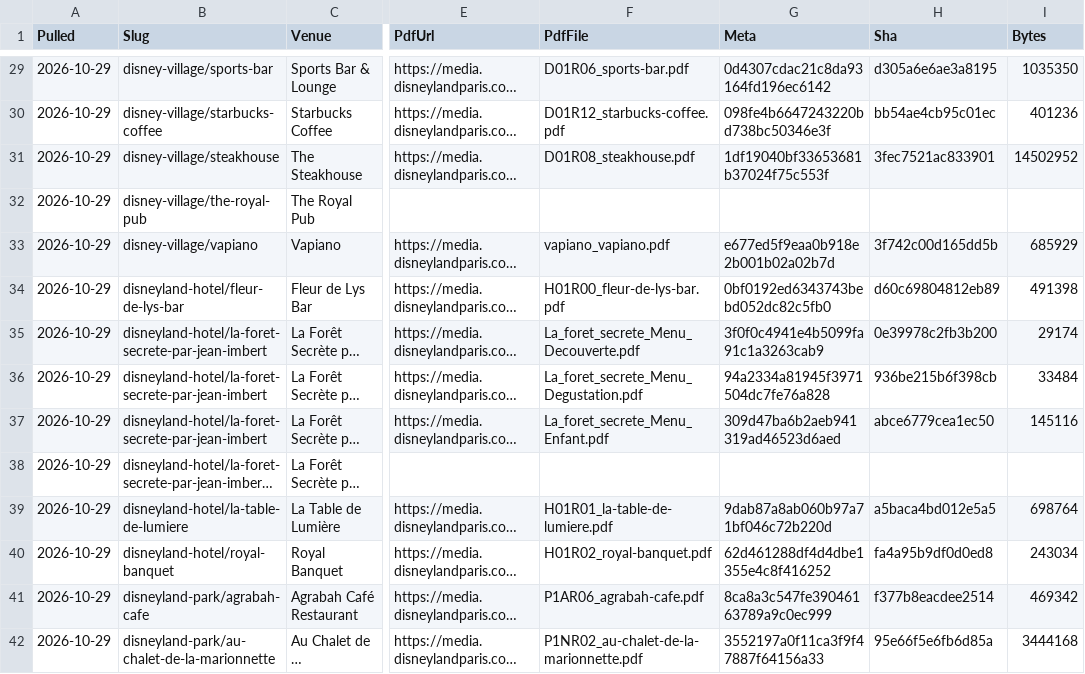
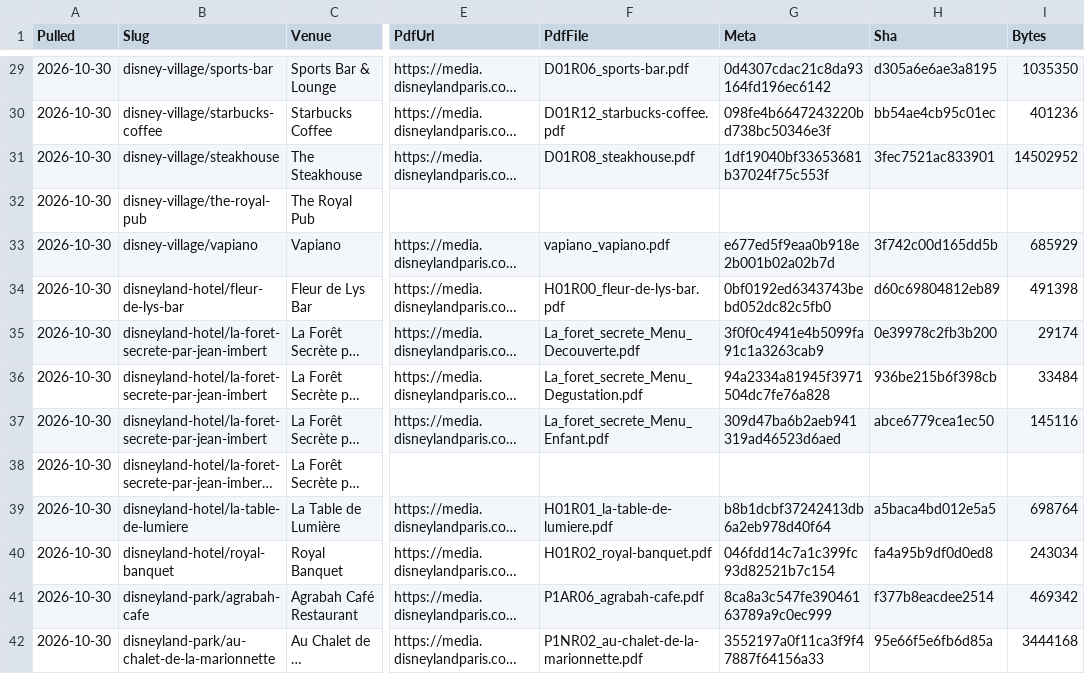
Before and after one commit to scoopdisney/paris-menu-watch, a CSV file: data/venues.csv, drawn as a sheet; only a part is shown, gaps mark what is left out; long unchanged cells end in …; the diff covers the shown part only; the diff names each change by its address in the sheet, - before the commit and + after, or states it on an @@ line.

```diff
--- a/data/venues.csv
+++ b/data/venues.csv
-A29:A42 (Pulled): 2026-10-29
+A29:A42 (Pulled): 2026-10-30
-G39 (Meta): 9dab87a8ab060b97a71bf046c72b220d
+G39 (Meta): b8b1dcbf37242413db6a2eb978d40f64
-G40 (Meta): 62d461288df4d4dbe1355e4c8f416252
+G40 (Meta): 046fdd14c7a1c399fc93d82521b7c154
```
Also changed, not shown: 84 edited cells elsewhere in this file, data/prices.csv, 1 other file.
